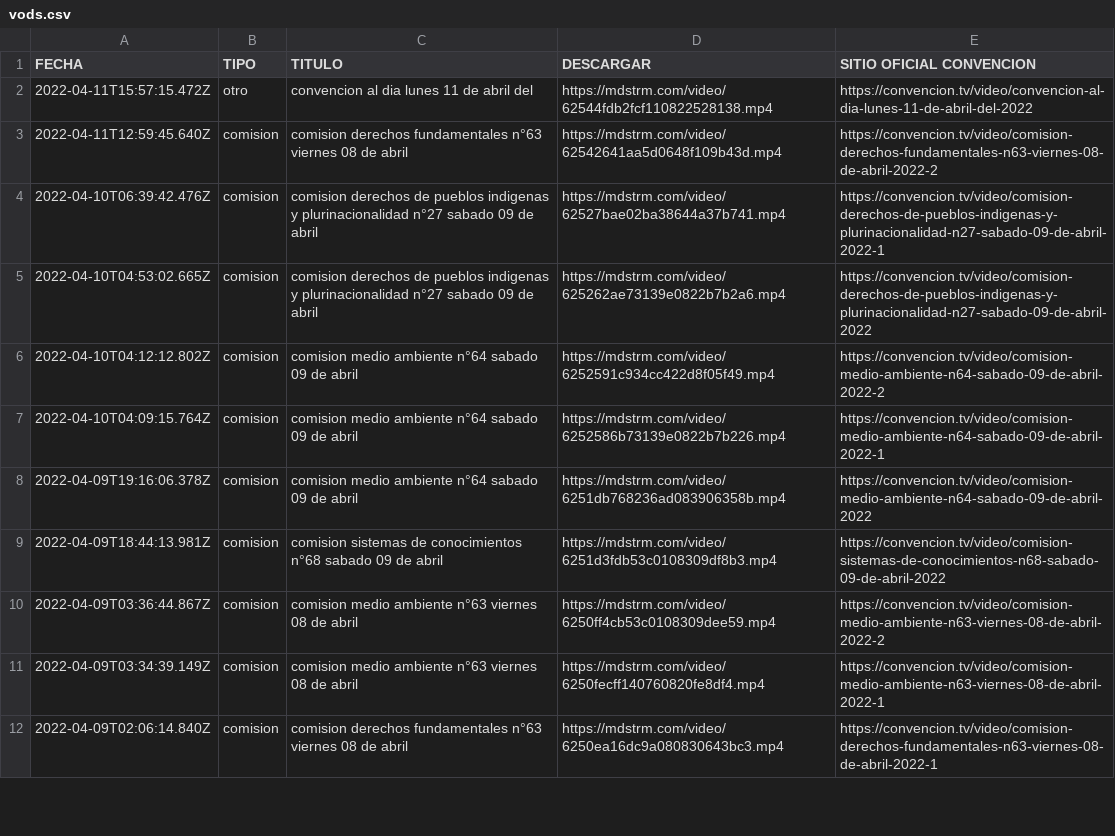
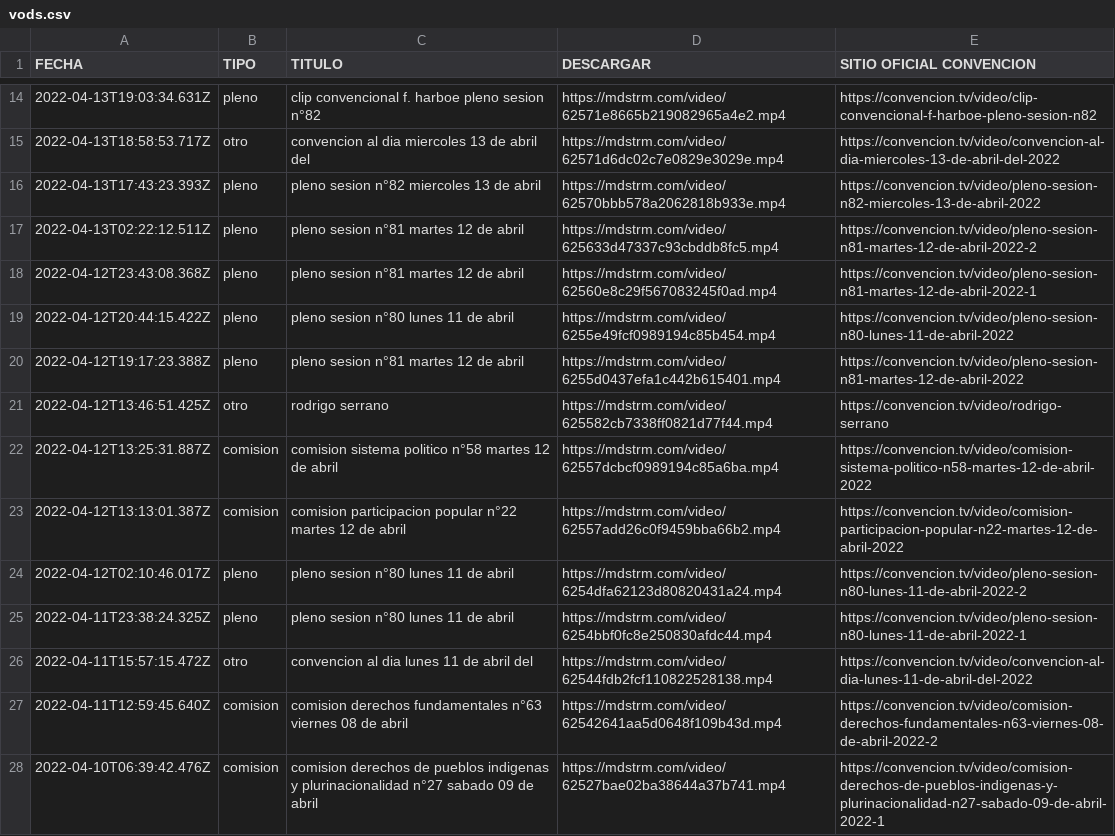
Before and after one commit to marcosins/convencion-vods, a CSV file: videos/vods.csv, drawn as a sheet; only a part is shown, gaps mark what is left out; the shorter side is filled out with more unchanged rows; the diff covers the shown part only; the diff names each change by its address in the sheet, - before the commit and + after, or states it on an @@ line.

Commit message:
🍱 Actualiza videos de comisiones, cuentas publicas y plenos

```diff
--- a/videos/vods.csv
+++ b/videos/vods.csv
+row 14: 2022-04-13T19:03:34.631Z | pleno | clip convencional f. harboe pleno sesion n°82 | https://mdstrm.com/video/62571e8665b219082965a4e2.mp4 | https://convencion.tv/video/clip-convencional-f-harboe-pleno-sesion-n82
+row 15: 2022-04-13T18:58:53.717Z | otro | convencion al dia miercoles 13 de abril del | https://mdstrm.com/video/62571d6dc02c7e0829e3029e.mp4 | https://convencion.tv/video/convencion-al-dia-miercoles-13-de-abril-del-2022
+row 16: 2022-04-13T17:43:23.393Z | pleno | pleno sesion n°82 miercoles 13 de abril | https://mdstrm.com/video/62570bbb578a2062818b933e.mp4 | https://convencion.tv/video/pleno-sesion-n82-miercoles-13-de-abril-2022
+row 17: 2022-04-13T02:22:12.511Z | pleno | pleno sesion n°81 martes 12 de abril | https://mdstrm.com/video/625633d47337c93cbddb8fc5.mp4 | https://convencion.tv/video/pleno-sesion-n81-martes-12-de-abril-2022-2
+row 18: 2022-04-12T23:43:08.368Z | pleno | pleno sesion n°81 martes 12 de abril | https://mdstrm.com/video/62560e8c29f567083245f0ad.mp4 | https://convencion.tv/video/pleno-sesion-n81-martes-12-de-abril-2022-1
+row 19: 2022-04-12T20:44:15.422Z | pleno | pleno sesion n°80 lunes 11 de abril | https://mdstrm.com/video/6255e49fcf0989194c85b454.mp4 | https://convencion.tv/video/pleno-sesion-n80-lunes-11-de-abril-2022
+row 20: 2022-04-12T19:17:23.388Z | pleno | pleno sesion n°81 martes 12 de abril | https://mdstrm.com/video/6255d0437efa1c442b615401.mp4 | https://convencion.tv/video/pleno-sesion-n81-martes-12-de-abril-2022
+row 21: 2022-04-12T13:46:51.425Z | otro | rodrigo serrano | https://mdstrm.com/video/625582cb7338ff0821d77f44.mp4 | https://convencion.tv/video/rodrigo-serrano
+row 22: 2022-04-12T13:25:31.887Z | comision | comision sistema politico n°58 martes 12 de abril | https://mdstrm.com/video/62557dcbcf0989194c85a6ba.mp4 | https://convencion.tv/video/comision-sistema-politico-n58-martes-12-de-abril-2022
+row 23: 2022-04-12T13:13:01.387Z | comision | comision participacion popular n°22 martes 12 de abril | https://mdstrm.com/video/62557add26c0f9459bba66b2.mp4 | https://convencion.tv/video/comision-participacion-popular-n22-martes-12-de-abril-2022
+row 24: 2022-04-12T02:10:46.017Z | pleno | pleno sesion n°80 lunes 11 de abril | https://mdstrm.com/video/6254dfa62123d80820431a24.mp4 | https://convencion.tv/video/pleno-sesion-n80-lunes-11-de-abril-2022-2
+row 25: 2022-04-11T23:38:24.325Z | pleno | pleno sesion n°80 lunes 11 de abril | https://mdstrm.com/video/6254bbf0fc8e250830afdc44.mp4 | https://convencion.tv/video/pleno-sesion-n80-lunes-11-de-abril-2022-1
```
Also changed, not shown: 12 added rows elsewhere in this file, 1 other file.
